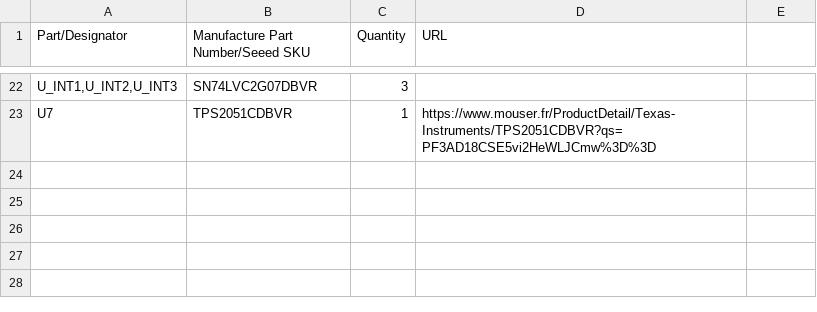
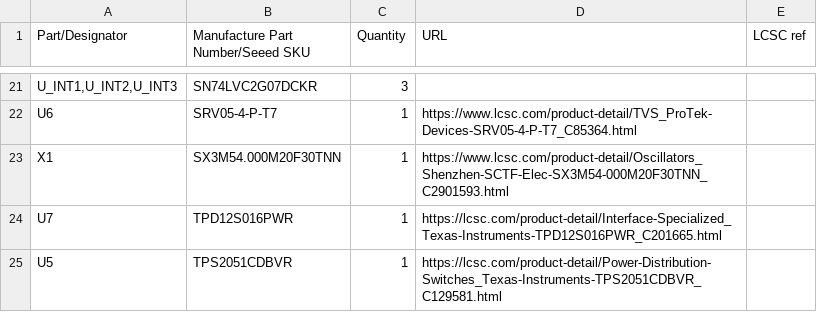
Before and after one commit to MelkhiorVintageComputing/SBusFPGA, a CSV file: sbus-to-ztex/sbus-to-ztex.csv, drawn as a sheet; only a part is shown, gaps mark what is left out; addresses are those after the commit; the diff covers the shown part only; the diff names each change by its address in the sheet, - before the commit and + after, or states it on an @@ line.

```diff
--- a/sbus-to-ztex/sbus-to-ztex.csv
+++ b/sbus-to-ztex/sbus-to-ztex.csv
-E1: (empty)
+E1: LCSC ref
-B21: SN74LVC2G07DBVR
+B21: SN74LVC2G07DCKR
+row 22: U6 | SRV05-4-P-T7 | 1 | https://www.lcsc.com/product-detail/TVS_ProTek-Devices-SRV05-4-P-T7_C85364.html
+row 23: X1 | SX3M54.000M20F30TNN | 1 | https://www.lcsc.com/product-detail/Oscillators_Shenzhen-SCTF-Elec-SX3M54-000M20F30TNN_C2901593.html
-B24: TPS2051CDBVR
+B24: TPD12S016PWR
-D24 (URL): https://www.mouser.fr/ProductDetail/Texas-Instruments/TPS2051CDBVR?qs=PF3AD18CSE5vi2HeWLJCmw%3D%3D
+D24 (URL): https://lcsc.com/product-detail/Interface-Specialized_Texas-Instruments-TPD12S016PWR_C201665.html
+row 25: U5 | TPS2051CDBVR | 1 | https://lcsc.com/product-detail/Power-Distribution-Switches_Texas-Instruments-TPS2051CDBVR_C129581.html
```
Also changed, not shown: 12 added rows, 13 removed rows and 8 edited cells elsewhere in this file, 16 other files.
